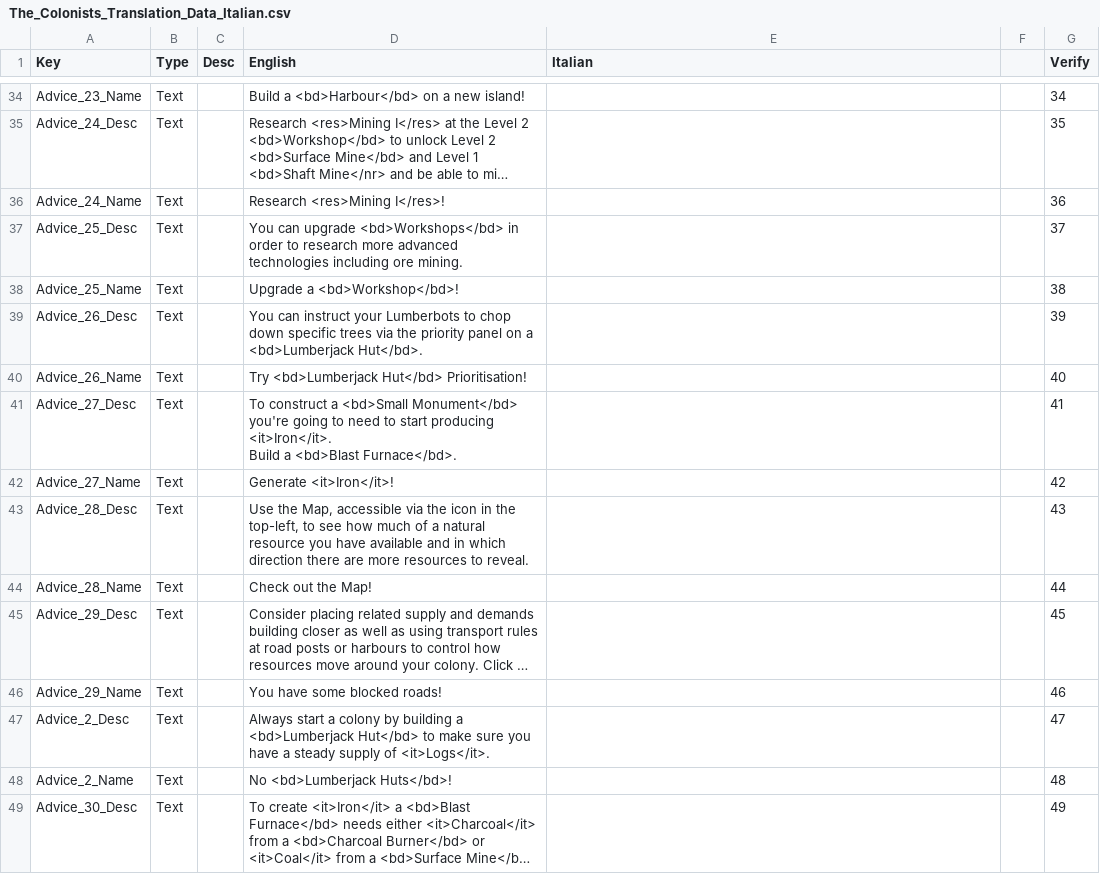
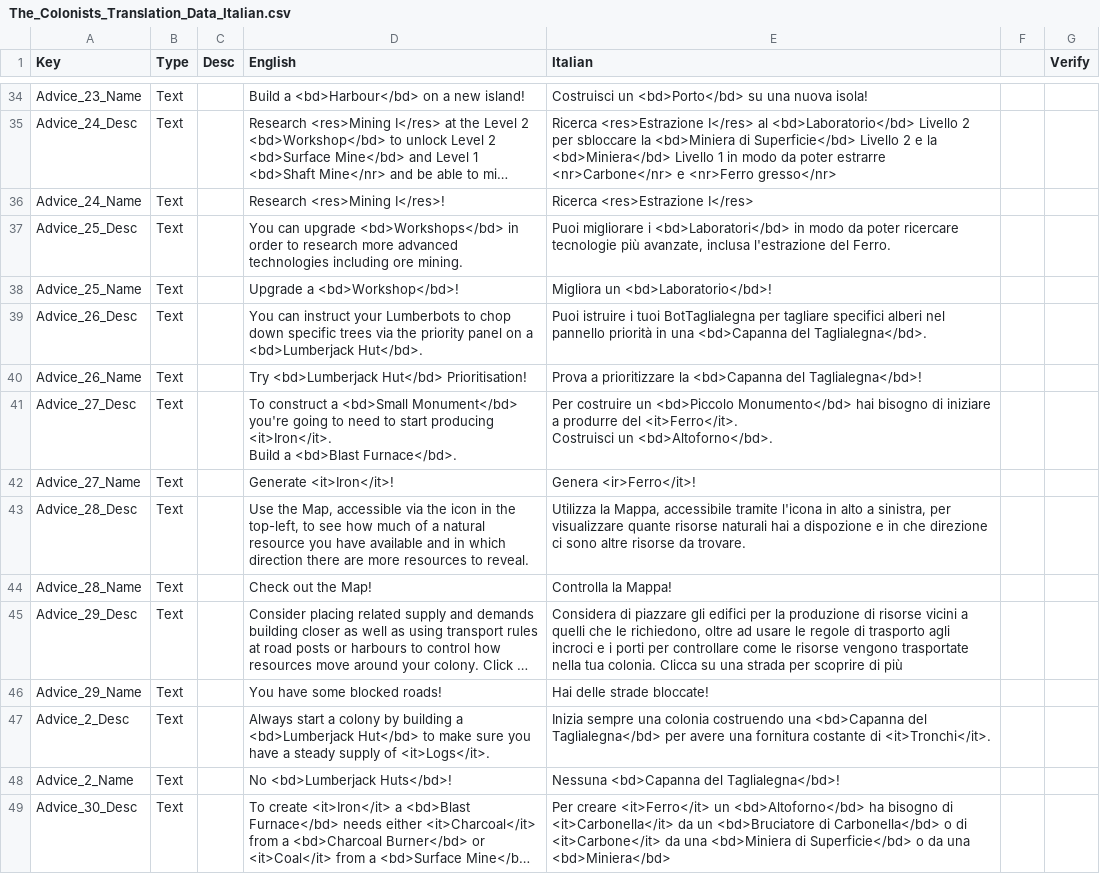
Before and after one commit to ScrappyCocco/TheColonistsItalian, a CSV file: The_Colonists_Translation_Data_Italian.csv, drawn as a sheet; only a part is shown, gaps mark what is left out; long unchanged cells end in …; ↵ is a line break in a cell; the diff covers the shown part only; the diff names each change by its address in the sheet, - before the commit and + after, or states it on an @@ line.

```diff
--- a/The_Colonists_Translation_Data_Italian.csv
+++ b/The_Colonists_Translation_Data_Italian.csv
-E34 (Italian): (empty)
+E34 (Italian): Costruisci un <bd>Porto</bd> su una nuova isola!
-G34 (Verify): 34
+G34 (Verify): (empty)
-E35 (Italian): (empty)
+E35 (Italian): Ricerca <res>Estrazione I</res> al <bd>Laboratorio</bd> Livello 2 per sbloccare la <bd>Miniera di Superficie</bd> Livello 2 e la <bd>Miniera</bd> Livello 1 in modo da poter estrarre <nr>Carbone</nr> e <nr>Ferro gresso</nr>
-G35 (Verify): 35
+G35 (Verify): (empty)
-E36 (Italian): (empty)
+E36 (Italian): Ricerca <res>Estrazione I</res>
-G36 (Verify): 36
+G36 (Verify): (empty)
-E37 (Italian): (empty)
+E37 (Italian): Puoi migliorare i <bd>Laboratori</bd> in modo da poter ricercare tecnologie più avanzate, inclusa l'estrazione del Ferro.
-G37 (Verify): 37
+G37 (Verify): (empty)
-E38 (Italian): (empty)
+E38 (Italian): Migliora un <bd>Laboratorio</bd>!
-G38 (Verify): 38
+G38 (Verify): (empty)
-E39 (Italian): (empty)
+E39 (Italian): Puoi istruire i tuoi BotTaglialegna per tagliare specifici alberi nel pannello priorità in una <bd>Capanna del Taglialegna</bd>.
-G39 (Verify): 39
+G39 (Verify): (empty)
-E40 (Italian): (empty)
+E40 (Italian): Prova a prioritizzare la <bd>Capanna del Taglialegna</bd>!
-G40 (Verify): 40
+G40 (Verify): (empty)
-E41 (Italian): (empty)
+E41 (Italian): Per costruire un <bd>Piccolo Monumento</bd> hai bisogno di iniziare a produrre del <it>Ferro</it>. ↵ Costruisci un <bd>Altoforno</bd>.
-G41 (Verify): 41
+G41 (Verify): (empty)
-E42 (Italian): (empty)
+E42 (Italian): Genera <ir>Ferro</it>!
-G42 (Verify): 42
+G42 (Verify): (empty)
-E43 (Italian): (empty)
+E43 (Italian): Utilizza la Mappa, accessibile tramite l'icona in alto a sinistra, per visualizzare quante risorse naturali hai a dispozione e in che direzione ci sono altre risorse da trovare.
-G43 (Verify): 43
+G43 (Verify): (empty)
-E44 (Italian): (empty)
+E44 (Italian): Controlla la Mappa!
-G44 (Verify): 44
+G44 (Verify): (empty)
-E45 (Italian): (empty)
+E45 (Italian): Considera di piazzare gli edifici per la produzione di risorse vicini a quelli che le richiedono, oltre ad usare le regole di trasporto agli incroci e i porti per controllare come le risorse vengono trasportate nella tua colonia. Clicca su una strada per scoprire di più
-G45 (Verify): 45
+G45 (Verify): (empty)
-E46 (Italian): (empty)
+E46 (Italian): Hai delle strade bloccate!
-G46 (Verify): 46
+G46 (Verify): (empty)
-E47 (Italian): (empty)
+E47 (Italian): Inizia sempre una colonia costruendo una <bd>Capanna del Taglialegna</bd> per avere una fornitura costante di <it>Tronchi</it>.
-G47 (Verify): 47
+G47 (Verify): (empty)
-E48 (Italian): (empty)
+E48 (Italian): Nessuna <bd>Capanna del Taglialegna</bd>!
-G48 (Verify): 48
+G48 (Verify): (empty)
-E49 (Italian): (empty)
+E49 (Italian): Per creare <it>Ferro</it> un <bd>Altoforno</bd> ha bisogno di <it>Carbonella</it> da un <bd>Bruciatore di Carbonella</bd> o di <it>Carbone</it> da una <bd>Miniera di Superficie</bd> o da una <bd>Miniera</bd>
-G49 (Verify): 49
+G49 (Verify): (empty)
```
Also changed, not shown: 92 edited cells elsewhere in this file.
